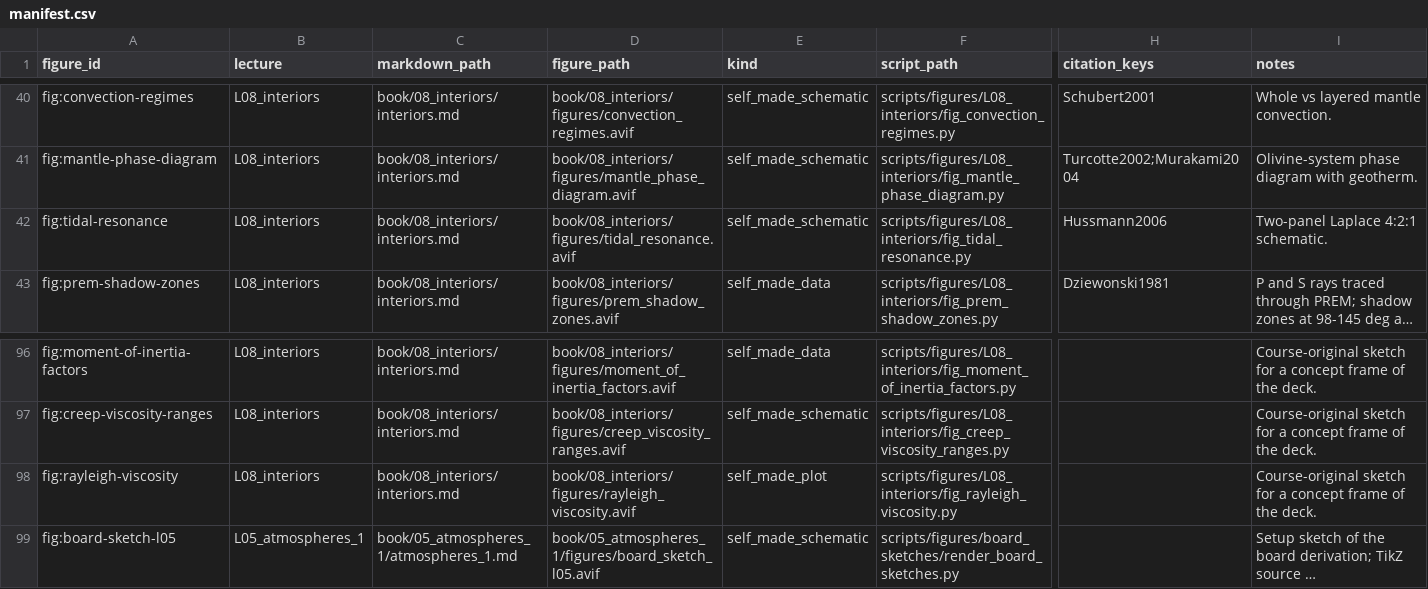
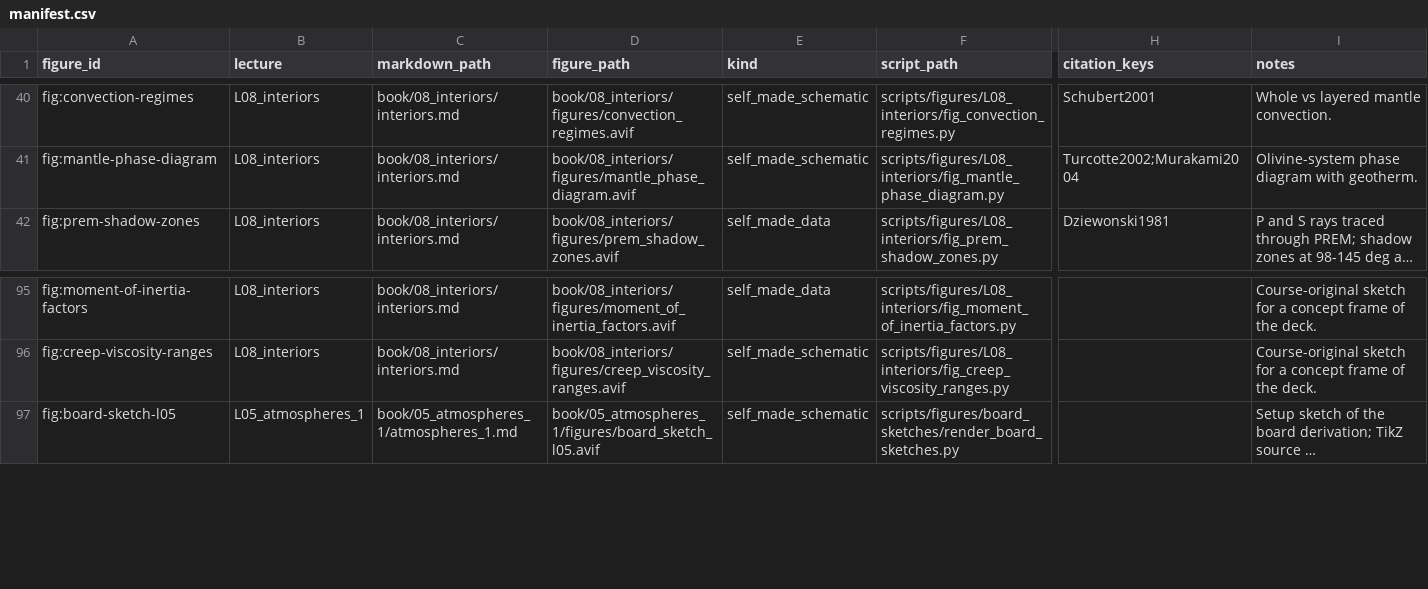
Before and after one commit to FormingWorlds/IntroductionToPlanetaryScience, a CSV file: scripts/figures/manifest.csv, drawn as a sheet; only a part is shown, gaps mark what is left out; long unchanged cells end in …; rows hold the shown columns only; the diff names each change by its address in the sheet, - before the commit and + after, or states it on an @@ line.

Commit message:
Clear label collisions on two week 4 figures and reuse two Lecture 3 figures
The effusive and explosive volcanism schematic had its magma box running into the eruption column, the body box covering the flood basalt sheet and the layers label cut at the right edge; it now draws on the wider canvas used for the other multi-panel schematics. The Birch's law legend covered the ringwoodite label; it moves to the empty lower right corner with the fayalite note lifted above it.

Lecture 8 showed two figures that Lecture 3 already carries: the Rayleigh number against viscosity plot repeats the Nusselt against Rayleigh figure, and the tidal resonance schematic repeats the Laplace resonance figure. The notes and the deck now reuse the Lecture 3 figures with captions that point back to them, and the two Lecture 8 scripts, their images, their manifest rows and their physics checks are gone. Both decks are rebuilt.

```diff
--- a/scripts/figures/manifest.csv
+++ b/scripts/figures/manifest.csv
-row 42: fig:tidal-resonance | L08_interiors | book/08_interiors/interiors.md | book/08_interiors/figures/tidal_resonance.avif | self_made_schematic | scripts/figures/L08_interiors/fig_tidal_resonance.py | Hussmann2006 | Two-panel Laplace 4:2:1 schematic.
-row 98: fig:rayleigh-viscosity | L08_interiors | book/08_interiors/interiors.md | book/08_interiors/figures/rayleigh_viscosity.avif | self_made_plot | scripts/figures/L08_interiors/fig_rayleigh_viscosity.py |  | Course-original sketch for a concept frame of the deck.
```
Also changed, not shown: 21 other files.
